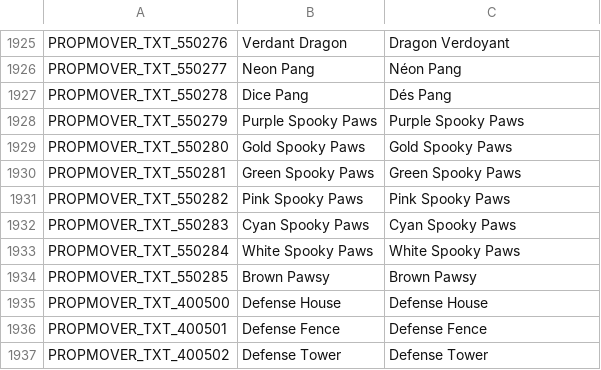
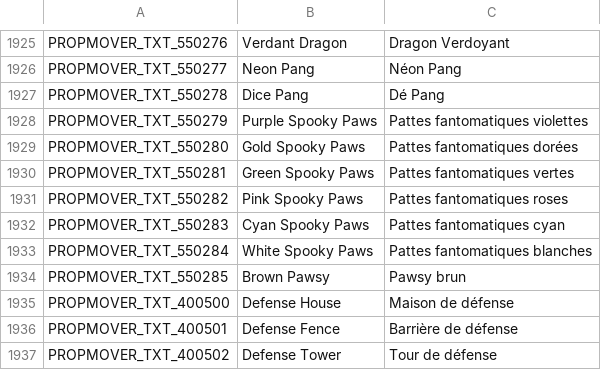
Before and after one commit to Farlighte/Flyff-Universe-Translations, a CSV file: French/Movers.csv, drawn as a sheet; only a part is shown, gaps mark what is left out.

Commit message:
Revise French translations for Movers items
Updated French translations for various items in Movers.csv.

```diff
--- a/French/Movers.csv
+++ b/French/Movers.csv
@@ -1926,12 +1926,12 @@ PROPMOVER_TXT_550276,Verdant Dragon,Dragon Verdoyant
 PROPMOVER_TXT_550277,Neon Pang,Néon Pang
-PROPMOVER_TXT_550278,Dice Pang,Dés Pang
-PROPMOVER_TXT_550279,Purple Spooky Paws,Purple Spooky Paws
-PROPMOVER_TXT_550280,Gold Spooky Paws,Gold Spooky Paws
-PROPMOVER_TXT_550281,Green Spooky Paws,Green Spooky Paws
-PROPMOVER_TXT_550282,Pink Spooky Paws,Pink Spooky Paws
-PROPMOVER_TXT_550283,Cyan Spooky Paws,Cyan Spooky Paws
-PROPMOVER_TXT_550284,White Spooky Paws,White Spooky Paws
-PROPMOVER_TXT_550285,Brown Pawsy,Brown Pawsy
-PROPMOVER_TXT_400500,Defense House,Defense House
-PROPMOVER_TXT_400501,Defense Fence,Defense Fence
-PROPMOVER_TXT_400502,Defense Tower,Defense Tower
+PROPMOVER_TXT_550278,Dice Pang,Dé Pang
+PROPMOVER_TXT_550279,Purple Spooky Paws,Pattes fantomatiques violettes
+PROPMOVER_TXT_550280,Gold Spooky Paws,Pattes fantomatiques dorées
+PROPMOVER_TXT_550281,Green Spooky Paws,Pattes fantomatiques vertes
+PROPMOVER_TXT_550282,Pink Spooky Paws,Pattes fantomatiques roses
+PROPMOVER_TXT_550283,Cyan Spooky Paws,Pattes fantomatiques cyan
+PROPMOVER_TXT_550284,White Spooky Paws,Pattes fantomatiques blanches
+PROPMOVER_TXT_550285,Brown Pawsy,Pawsy brun
+PROPMOVER_TXT_400500,Defense House,Maison de défense
+PROPMOVER_TXT_400501,Defense Fence,Barrière de défense
+PROPMOVER_TXT_400502,Defense Tower,Tour de défense
```
